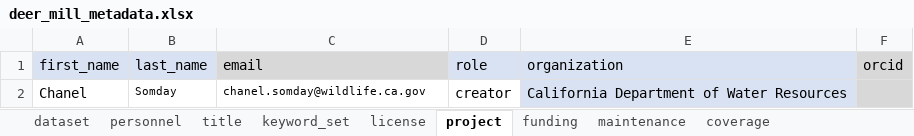
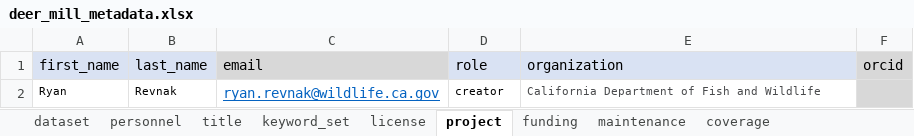
Before and after one commit to SRJPE/jpe-deer-mill-edi, an Excel workbook: data-raw/metadata/deer_mill_metadata.xlsx, sheet project, drawn as a sheet; values as stored, in another font and other column widths than the file's, no borders; removed rows and columns are numbered as before the commit, all else as after; the diff names each change by its address in the sheet, - before the commit and + after, or states it on an @@ line.

Commit message:
updates contact to ryan

```diff
--- a/data-raw/metadata/deer_mill_metadata.xlsx (sheet project)
+++ b/data-raw/metadata/deer_mill_metadata.xlsx (sheet project)
-row 2: Chanel | Somday | chanel.somday@wildlife.ca.gov | creator | California Department of Water Resources
+row 2: Ryan | Revnak | ryan.revnak@wildlife.ca.gov | creator | California Department of Fish and Wildlife
```
Also changed, not shown: sheet personnel.
